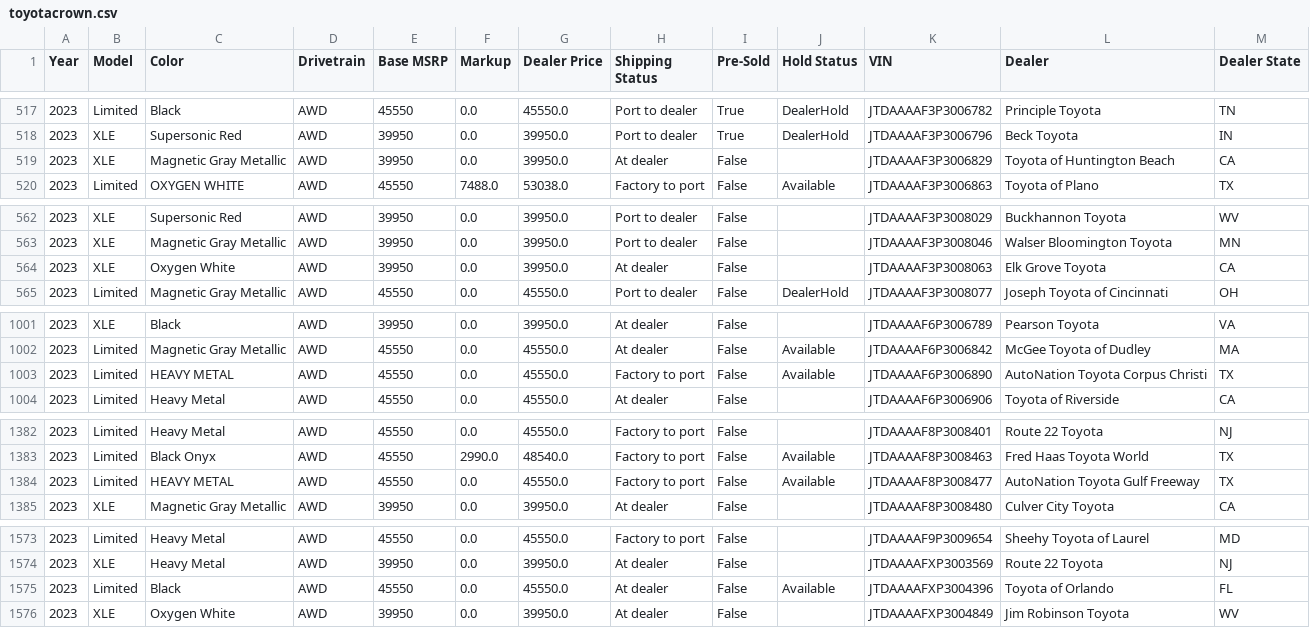
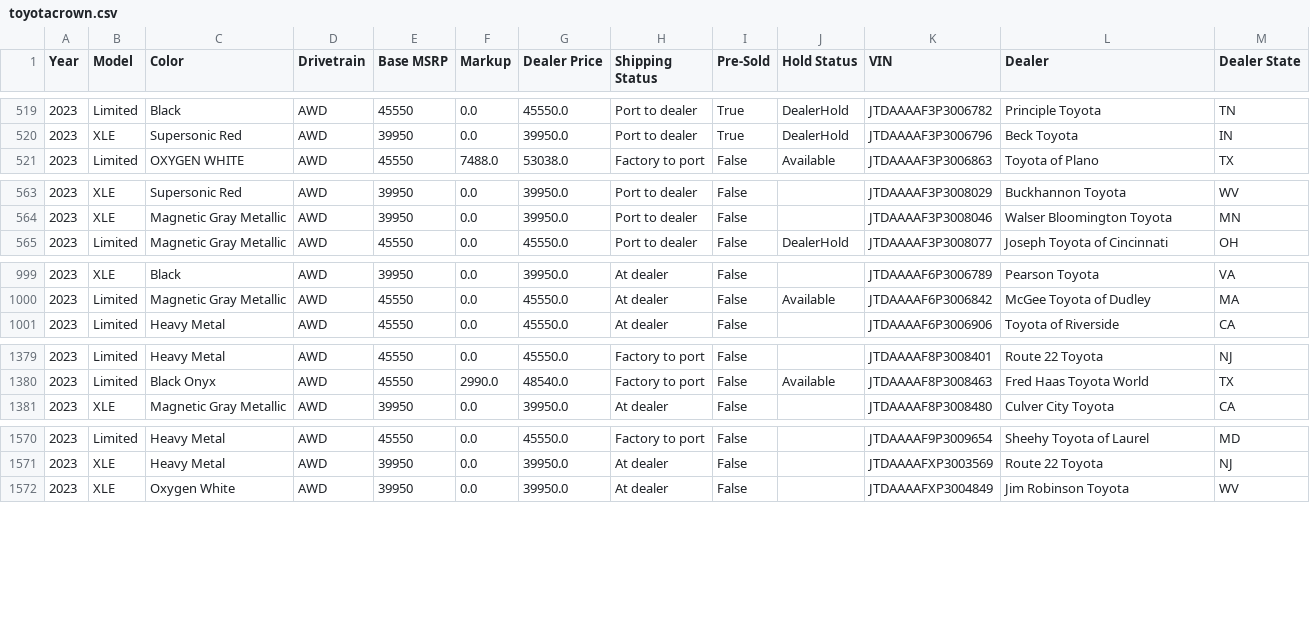
Before and after one commit to major/yotagrabber, a CSV file: output/toyotacrown.csv, drawn as a sheet; only a part is shown, gaps mark what is left out; removed rows and columns are numbered as before the commit, all else as after; the diff covers the shown part only; the diff names each change by its address in the sheet, - before the commit and + after, or states it on an @@ line.

```diff
--- a/output/toyotacrown.csv
+++ b/output/toyotacrown.csv
-row 519: 2023 | XLE | Magnetic Gray Metallic | AWD | 39950 | 0.0 | 39950.0 | At dealer | False |  | JTDAAAAF3P3006829 | Toyota of Huntington Beach | CA
-row 564: 2023 | XLE | Oxygen White | AWD | 39950 | 0.0 | 39950.0 | At dealer | False |  | JTDAAAAF3P3008063 | Elk Grove Toyota | CA
-row 1003: 2023 | Limited | HEAVY METAL | AWD | 45550 | 0.0 | 45550.0 | Factory to port | False | Available | JTDAAAAF6P3006890 | AutoNation Toyota Corpus Christi | TX
-row 1384: 2023 | Limited | HEAVY METAL | AWD | 45550 | 0.0 | 45550.0 | Factory to port | False | Available | JTDAAAAF8P3008477 | AutoNation Toyota Gulf Freeway | TX
-row 1575: 2023 | Limited | Black | AWD | 45550 | 0.0 | 45550.0 | At dealer | False | Available | JTDAAAAFXP3004396 | Toyota of Orlando | FL
```
Also changed, not shown: 4 added rows, 4 removed rows and 17 edited cells elsewhere in this file, output/4runner.csv, output/camryhybrid.csv, 24 other files.
